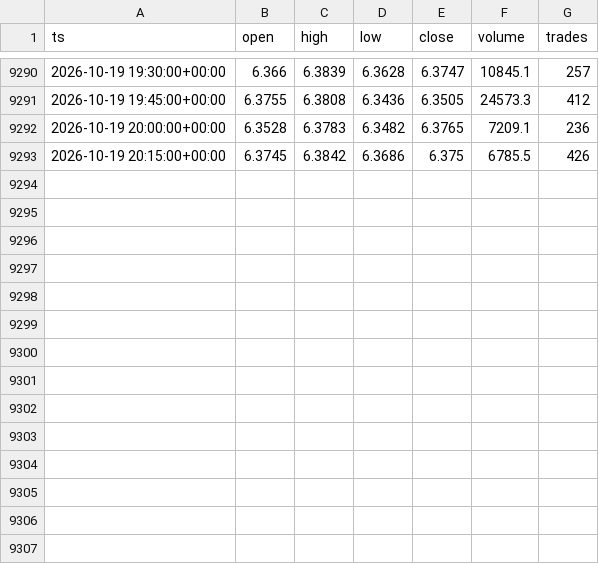
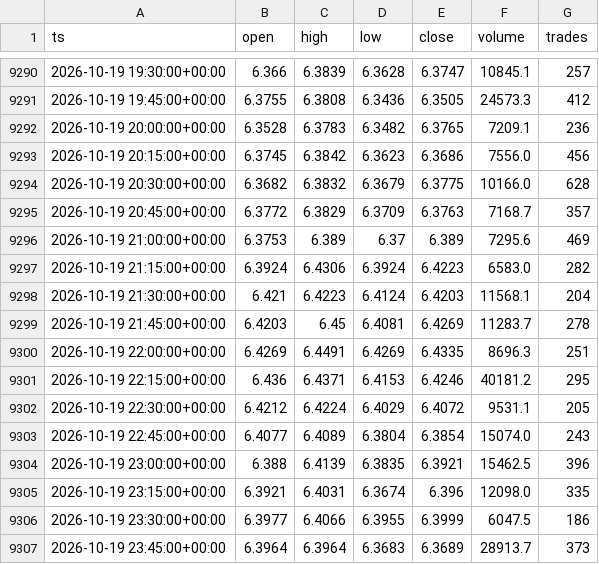
Before and after one commit to marsierz-ui/CXMT_data, a CSV file: out/xyz_CXMT_15m_master.csv, drawn as a sheet; only a part is shown, gaps mark what is left out.

```diff
--- a/out/xyz_CXMT_15m_master.csv
+++ b/out/xyz_CXMT_15m_master.csv
@@ -9292,2 +9292,16 @@ ts,open,high,low,close,volume,trades
 2026-10-19 20:00:00+00:00,6.3528,6.3783,6.3482,6.3765,7209.1,236
-2026-10-19 20:15:00+00:00,6.3745,6.3842,6.3686,6.375,6785.5,426
+2026-10-19 20:15:00+00:00,6.3745,6.3842,6.3623,6.3686,7556.0,456
+2026-10-19 20:30:00+00:00,6.3682,6.3832,6.3679,6.3775,10166.0,628
+2026-10-19 20:45:00+00:00,6.3772,6.3829,6.3709,6.3763,7168.7,357
+2026-10-19 21:00:00+00:00,6.3753,6.389,6.37,6.389,7295.6,469
+2026-10-19 21:15:00+00:00,6.3924,6.4306,6.3924,6.4223,6583.0,282
+2026-10-19 21:30:00+00:00,6.421,6.4223,6.4124,6.4203,11568.1,204
+2026-10-19 21:45:00+00:00,6.4203,6.45,6.4081,6.4269,11283.7,278
+2026-10-19 22:00:00+00:00,6.4269,6.4491,6.4269,6.4335,8696.3,251
+2026-10-19 22:15:00+00:00,6.436,6.4371,6.4153,6.4246,40181.2,295
+2026-10-19 22:30:00+00:00,6.4212,6.4224,6.4029,6.4072,9531.1,205
+2026-10-19 22:45:00+00:00,6.4077,6.4089,6.3804,6.3854,15074.0,243
+2026-10-19 23:00:00+00:00,6.388,6.4139,6.3835,6.3921,15462.5,396
+2026-10-19 23:15:00+00:00,6.3921,6.4031,6.3674,6.396,12098.0,335
+2026-10-19 23:30:00+00:00,6.3977,6.4066,6.3955,6.3999,6047.5,186
+2026-10-19 23:45:00+00:00,6.3964,6.3964,6.3683,6.3689,28913.7,373
```
Also changed, not shown: out/xyz_CXMT_1d_master.csv, out/xyz_CXMT_1h_master.csv, 3 other files.
